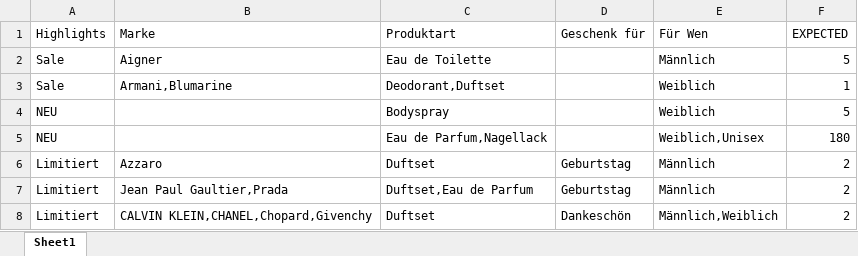
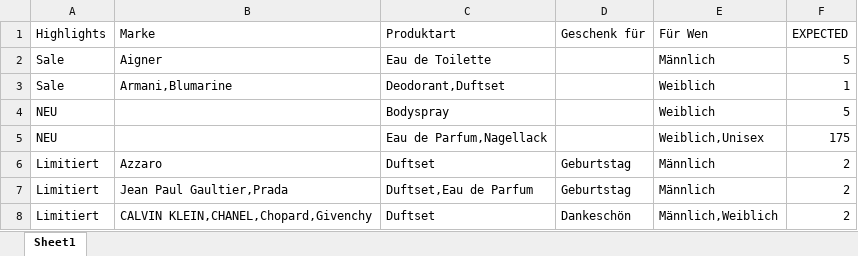
Before and after one commit to gianlucaDp/E2E_Exercise, an Excel workbook: data/filter_data.xlsx, sheet Sheet1, drawn as a sheet; values as stored, in another font and other column widths than the file's, no borders; the diff names each change by its address in the sheet, - before the commit and + after, or states it on an @@ line.

Commit message:
Updated expected data
Updated expected data

```diff
--- a/data/filter_data.xlsx (sheet Sheet1)
+++ b/data/filter_data.xlsx (sheet Sheet1)
-F5 (EXPECTED): 180
+F5 (EXPECTED): 175
```
